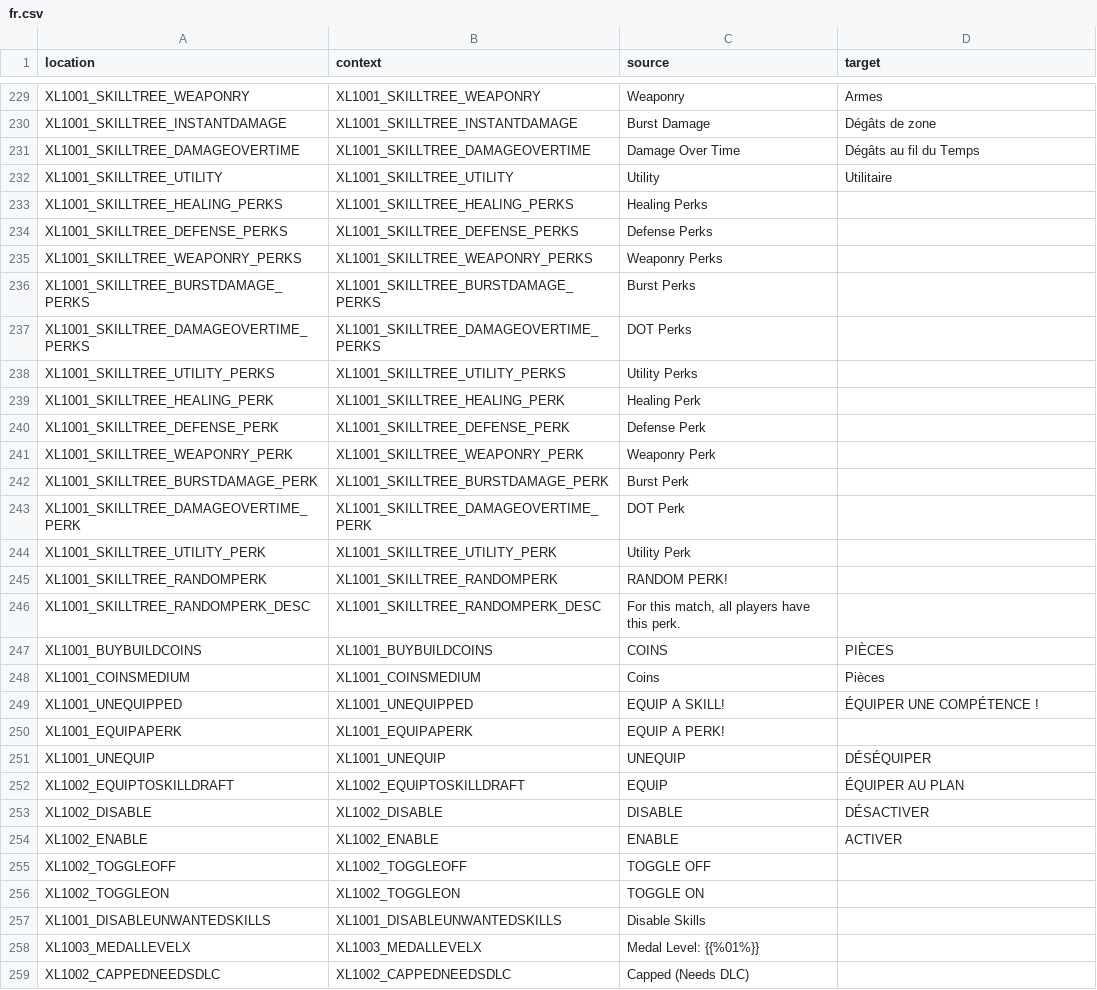
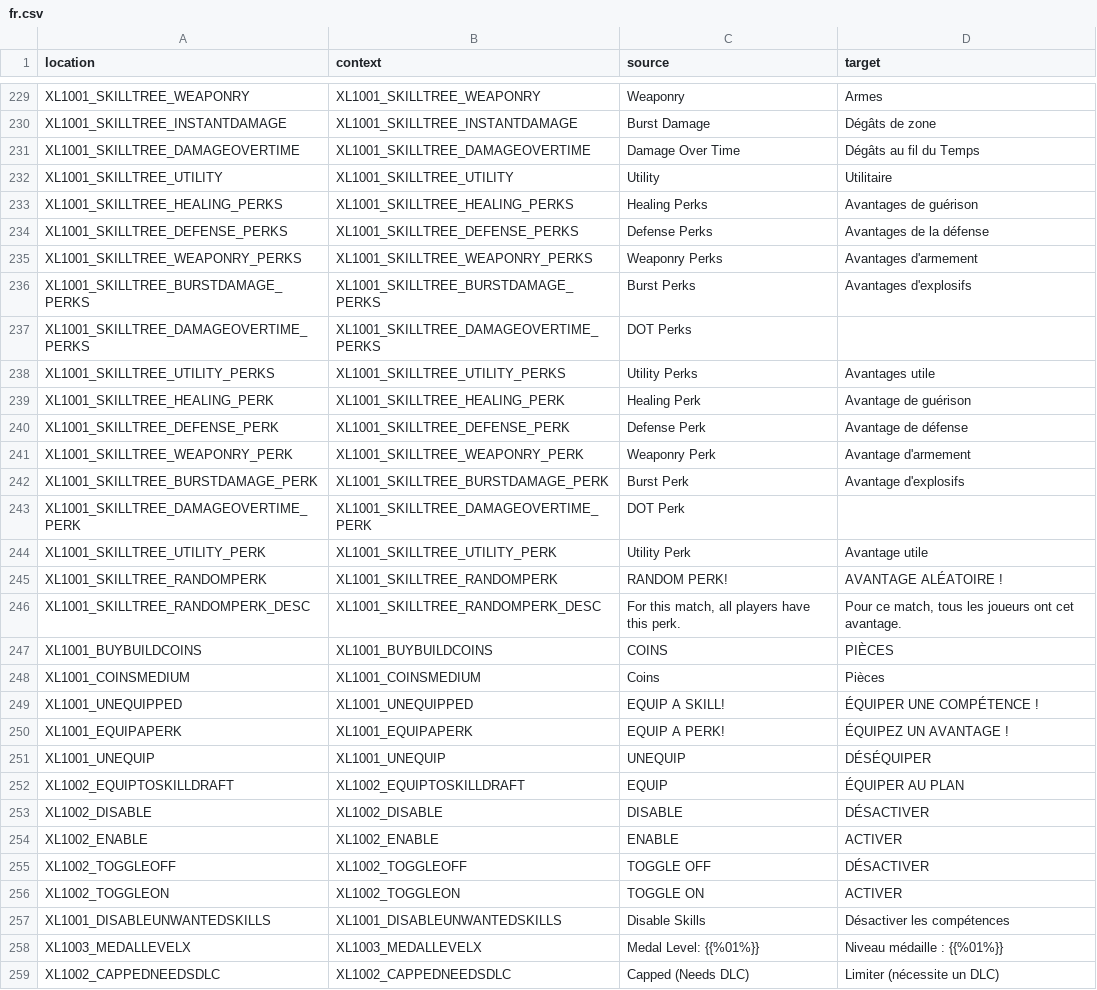
Before and after one commit to bencelot/GeneshiftTranslations, a CSV file: fr.csv, drawn as a sheet; only a part is shown, gaps mark what is left out; the diff covers the shown part only.

```diff
--- a/fr.csv
+++ b/fr.csv
@@ -232,16 +232,16 @@
 "XL1001_SKILLTREE_UTILITY","XL1001_SKILLTREE_UTILITY","Utility","Utilitaire"
-"XL1001_SKILLTREE_HEALING_PERKS","XL1001_SKILLTREE_HEALING_PERKS","Healing Perks",""
-"XL1001_SKILLTREE_DEFENSE_PERKS","XL1001_SKILLTREE_DEFENSE_PERKS","Defense Perks",""
-"XL1001_SKILLTREE_WEAPONRY_PERKS","XL1001_SKILLTREE_WEAPONRY_PERKS","Weaponry Perks",""
-"XL1001_SKILLTREE_BURSTDAMAGE_PERKS","XL1001_SKILLTREE_BURSTDAMAGE_PERKS","Burst Perks",""
+"XL1001_SKILLTREE_HEALING_PERKS","XL1001_SKILLTREE_HEALING_PERKS","Healing Perks","Avantages de guérison"
+"XL1001_SKILLTREE_DEFENSE_PERKS","XL1001_SKILLTREE_DEFENSE_PERKS","Defense Perks","Avantages de la défense"
+"XL1001_SKILLTREE_WEAPONRY_PERKS","XL1001_SKILLTREE_WEAPONRY_PERKS","Weaponry Perks","Avantages d'armement"
+"XL1001_SKILLTREE_BURSTDAMAGE_PERKS","XL1001_SKILLTREE_BURSTDAMAGE_PERKS","Burst Perks","Avantages d'explosifs"
 "XL1001_SKILLTREE_DAMAGEOVERTIME_PERKS","XL1001_SKILLTREE_DAMAGEOVERTIME_PERKS","DOT Perks",""
-"XL1001_SKILLTREE_UTILITY_PERKS","XL1001_SKILLTREE_UTILITY_PERKS","Utility Perks",""
-"XL1001_SKILLTREE_HEALING_PERK","XL1001_SKILLTREE_HEALING_PERK","Healing Perk",""
-"XL1001_SKILLTREE_DEFENSE_PERK","XL1001_SKILLTREE_DEFENSE_PERK","Defense Perk",""
-"XL1001_SKILLTREE_WEAPONRY_PERK","XL1001_SKILLTREE_WEAPONRY_PERK","Weaponry Perk",""
-"XL1001_SKILLTREE_BURSTDAMAGE_PERK","XL1001_SKILLTREE_BURSTDAMAGE_PERK","Burst Perk",""
+"XL1001_SKILLTREE_UTILITY_PERKS","XL1001_SKILLTREE_UTILITY_PERKS","Utility Perks","Avantages utile"
+"XL1001_SKILLTREE_HEALING_PERK","XL1001_SKILLTREE_HEALING_PERK","Healing Perk","Avantage de guérison"
+"XL1001_SKILLTREE_DEFENSE_PERK","XL1001_SKILLTREE_DEFENSE_PERK","Defense Perk","Avantage de défense"
+"XL1001_SKILLTREE_WEAPONRY_PERK","XL1001_SKILLTREE_WEAPONRY_PERK","Weaponry Perk","Avantage d'armement"
+"XL1001_SKILLTREE_BURSTDAMAGE_PERK","XL1001_SKILLTREE_BURSTDAMAGE_PERK","Burst Perk","Avantage d'explosifs"
 "XL1001_SKILLTREE_DAMAGEOVERTIME_PERK","XL1001_SKILLTREE_DAMAGEOVERTIME_PERK","DOT Perk",""
-"XL1001_SKILLTREE_UTILITY_PERK","XL1001_SKILLTREE_UTILITY_PERK","Utility Perk",""
-"XL1001_SKILLTREE_RANDOMPERK","XL1001_SKILLTREE_RANDOMPERK","RANDOM PERK!",""
-"XL1001_SKILLTREE_RANDOMPERK_DESC","XL1001_SKILLTREE_RANDOMPERK_DESC","For this match, all players have this perk.",""
+"XL1001_SKILLTREE_UTILITY_PERK","XL1001_SKILLTREE_UTILITY_PERK","Utility Perk","Avantage utile"
+"XL1001_SKILLTREE_RANDOMPERK","XL1001_SKILLTREE_RANDOMPERK","RANDOM PERK!","AVANTAGE ALÉATOIRE !"
+"XL1001_SKILLTREE_RANDOMPERK_DESC","XL1001_SKILLTREE_RANDOMPERK_DESC","For this match, all players have this perk.","Pour ce match, tous les joueurs ont cet avantage."
 "XL1001_BUYBUILDCOINS","XL1001_BUYBUILDCOINS","COINS","PIÈCES"
@@ -249,3 +249,3 @@
 "XL1001_UNEQUIPPED","XL1001_UNEQUIPPED","EQUIP A SKILL!","ÉQUIPER UNE COMPÉTENCE !"
-"XL1001_EQUIPAPERK","XL1001_EQUIPAPERK","EQUIP A PERK!",""
+"XL1001_EQUIPAPERK","XL1001_EQUIPAPERK","EQUIP A PERK!","ÉQUIPEZ UN AVANTAGE !"
 "XL1001_UNEQUIP","XL1001_UNEQUIP","UNEQUIP","DÉSÉQUIPER"
@@ -254,6 +254,6 @@
 "XL1002_ENABLE","XL1002_ENABLE","ENABLE","ACTIVER"
-"XL1002_TOGGLEOFF","XL1002_TOGGLEOFF","TOGGLE OFF",""
-"XL1002_TOGGLEON","XL1002_TOGGLEON","TOGGLE ON",""
-"XL1001_DISABLEUNWANTEDSKILLS","XL1001_DISABLEUNWANTEDSKILLS","Disable Skills",""
-"XL1003_MEDALLEVELX","XL1003_MEDALLEVELX","Medal Level: {{%01%}}",""
-"XL1002_CAPPEDNEEDSDLC","XL1002_CAPPEDNEEDSDLC","Capped (Needs DLC)",""
+"XL1002_TOGGLEOFF","XL1002_TOGGLEOFF","TOGGLE OFF","DÉSACTIVER"
+"XL1002_TOGGLEON","XL1002_TOGGLEON","TOGGLE ON","ACTIVER"
+"XL1001_DISABLEUNWANTEDSKILLS","XL1001_DISABLEUNWANTEDSKILLS","Disable Skills","Désactiver les compétences"
+"XL1003_MEDALLEVELX","XL1003_MEDALLEVELX","Medal Level: {{%01%}}","Niveau médaille : {{%01%}}"
+"XL1002_CAPPEDNEEDSDLC","XL1002_CAPPEDNEEDSDLC","Capped (Needs DLC)","Limiter (nécessite un DLC)"
```
Also changed, not shown: 1 added row and 154 edited cells elsewhere in this file, de.csv, en.csv, 4 other files.
